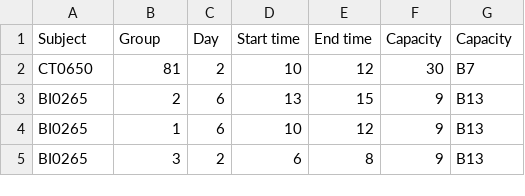
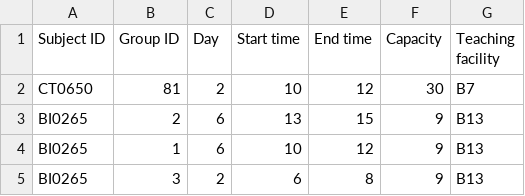
Before and after one commit to dromero1/University-Dynamics-ABMS, a CSV file: GeoCampusPandemic/data/databases/groups.csv, drawn as a sheet; only a part is shown.

```diff
--- a/GeoCampusPandemic/data/databases/groups.csv
+++ b/GeoCampusPandemic/data/databases/groups.csv
@@ -1,2 +1,2 @@
-Subject;Group;Day;Start time;End time;Capacity;Capacity
+Subject ID;Group ID;Day;Start time;End time;Capacity;Teaching facility
 CT0650;81;2;10;12;30;B7
```
Also changed, not shown: GeoCampusPandemic/data/databases/shared-areas.csv, GeoCampusPandemic/data/databases/teaching-areas.csv, 17 other files.
